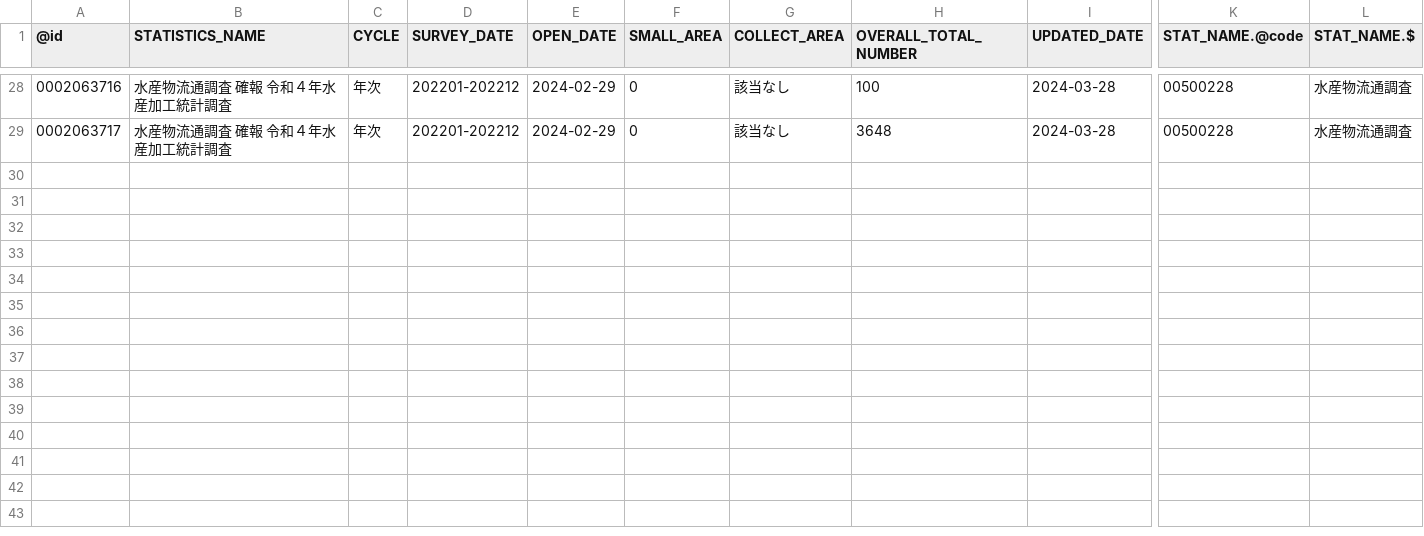
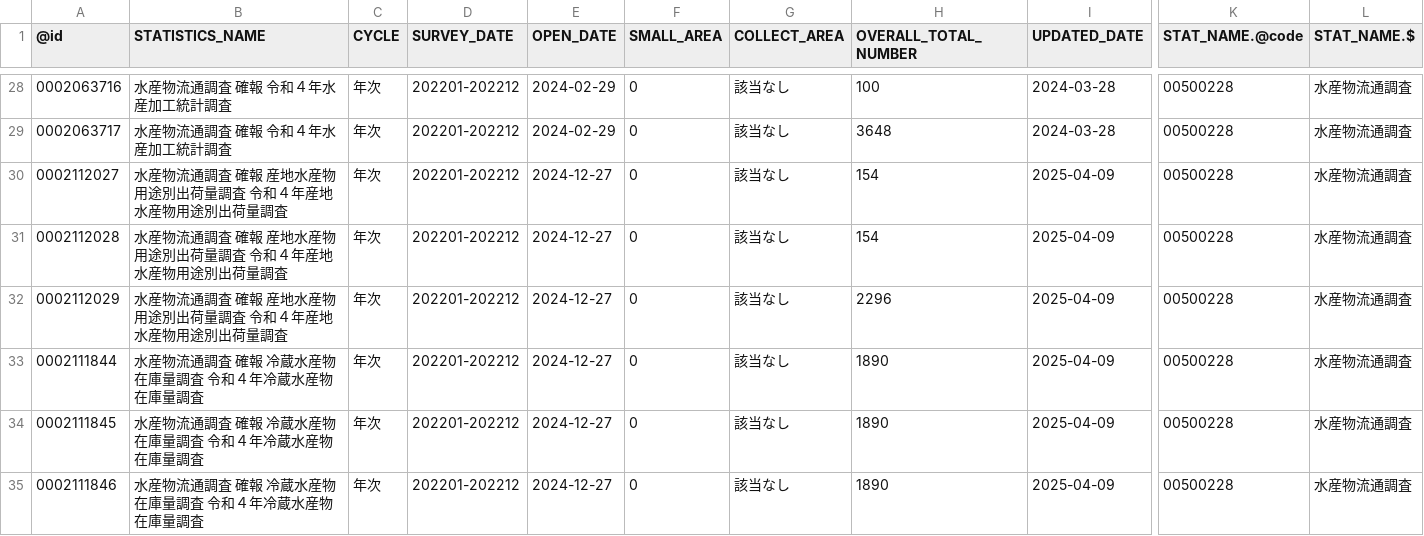
Before and after one commit to tsutomu-nagano/statibyte, a CSV file: resource/table/00500228.csv, drawn as a sheet; only a part is shown, gaps mark what is left out; rows hold the shown columns only; the diff names each change by its address in the sheet, - before the commit and + after, or states it on an @@ line.

```diff
--- a/resource/table/00500228.csv
+++ b/resource/table/00500228.csv
+row 30: 0002112027 | 水産物流通調査 確報 産地水産物用途別出荷量調査 令和４年産地水産物用途別出荷量調査 | 年次 | 202201-202212 | 2024-12-27 | 0 | 該当なし | 154 | 2025-04-09 | 00500228 | 水産物流通調査
+row 31: 0002112028 | 水産物流通調査 確報 産地水産物用途別出荷量調査 令和４年産地水産物用途別出荷量調査 | 年次 | 202201-202212 | 2024-12-27 | 0 | 該当なし | 154 | 2025-04-09 | 00500228 | 水産物流通調査
+row 32: 0002112029 | 水産物流通調査 確報 産地水産物用途別出荷量調査 令和４年産地水産物用途別出荷量調査 | 年次 | 202201-202212 | 2024-12-27 | 0 | 該当なし | 2296 | 2025-04-09 | 00500228 | 水産物流通調査
+row 33: 0002111844 | 水産物流通調査 確報 冷蔵水産物在庫量調査 令和４年冷蔵水産物在庫量調査 | 年次 | 202201-202212 | 2024-12-27 | 0 | 該当なし | 1890 | 2025-04-09 | 00500228 | 水産物流通調査
+row 34: 0002111845 | 水産物流通調査 確報 冷蔵水産物在庫量調査 令和４年冷蔵水産物在庫量調査 | 年次 | 202201-202212 | 2024-12-27 | 0 | 該当なし | 1890 | 2025-04-09 | 00500228 | 水産物流通調査
+row 35: 0002111846 | 水産物流通調査 確報 冷蔵水産物在庫量調査 令和４年冷蔵水産物在庫量調査 | 年次 | 202201-202212 | 2024-12-27 | 0 | 該当なし | 1890 | 2025-04-09 | 00500228 | 水産物流通調査
```
Also changed, not shown: resource/table/00500001.csv, resource/table/00500246.csv, 23 other files.
